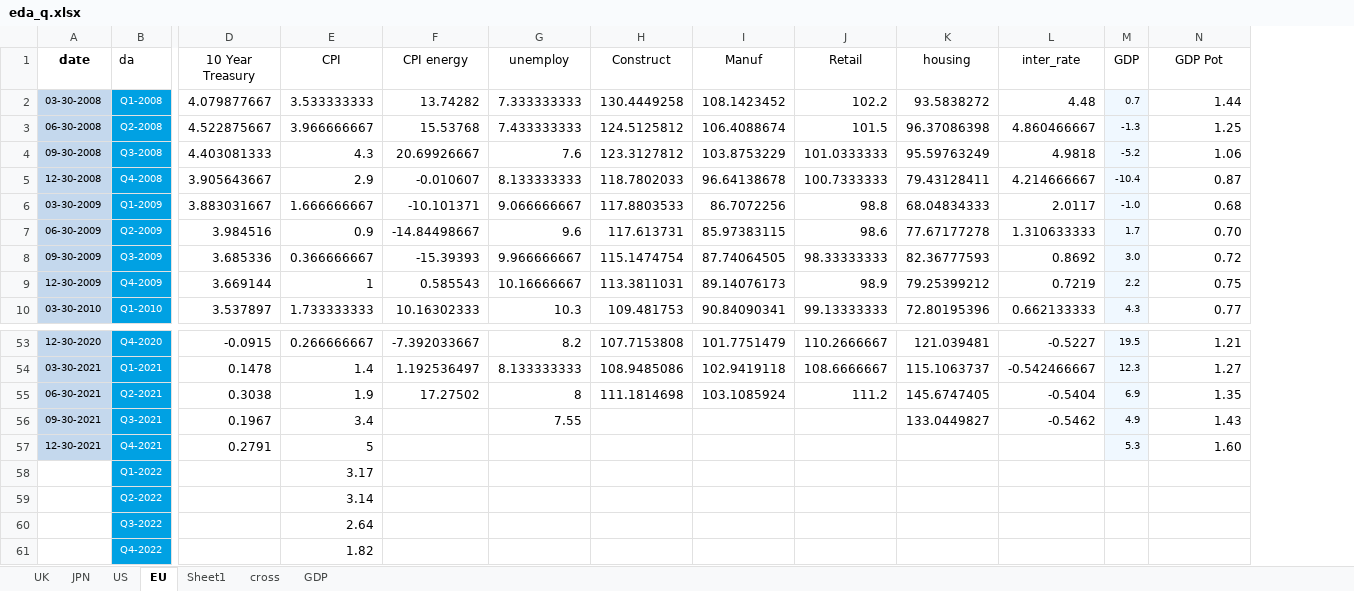
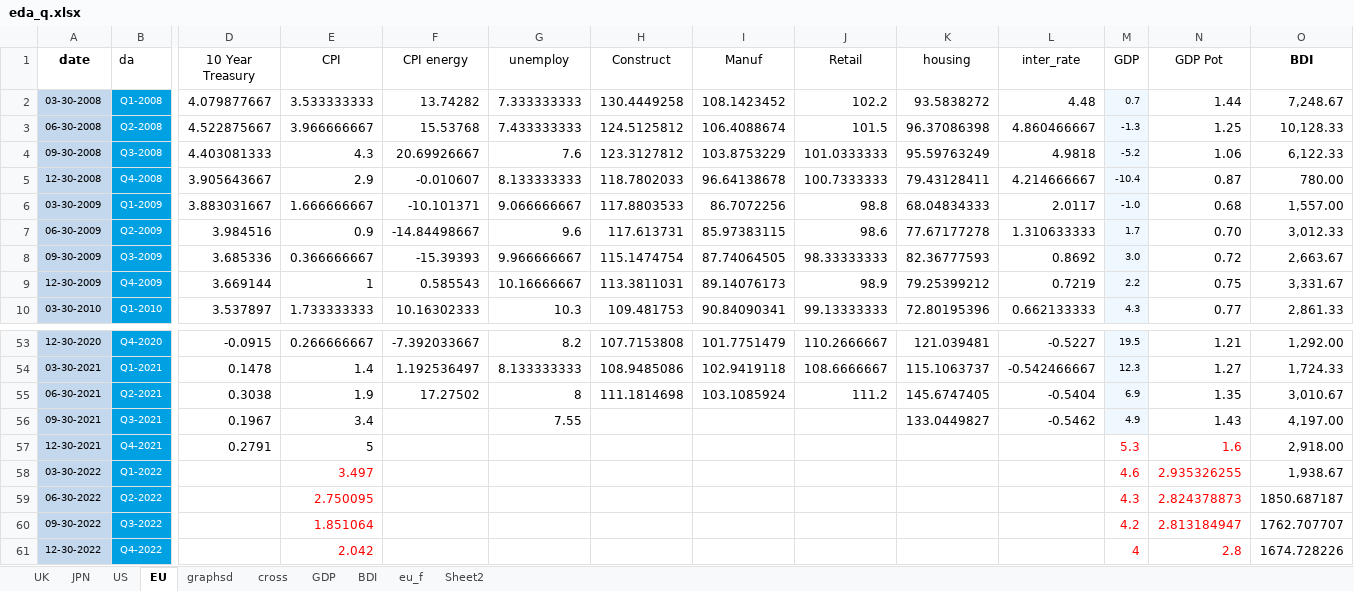
Before and after one commit to Vedia-JerezDaniel/CB, an Excel workbook: EDA/eda_q.xlsx, sheet EU, drawn as a sheet; only a part is shown, gaps mark what is left out; values as stored, in another font and other column widths than the file's, no borders; removed rows and columns are numbered as before the commit, all else as after; rows hold the shown columns only; the diff names each change by its address in the sheet, - before the commit and + after, or states it on an @@ line.

```diff
--- a/EDA/eda_q.xlsx (sheet EU)
+++ b/EDA/eda_q.xlsx (sheet EU)
-sheet tab: Sheet1
+sheet tab: graphsd
+sheet tab: BDI
+sheet tab: eu_f
+sheet tab: Sheet2
+column O (BDI), rows 2-10: 7,248.67 | 10,128.33 | 6,122.33 | 780.00 | 1,557.00 | 3,012.33 | 2,663.67 | 3,331.67 | 2,861.33; rows 53-57: 1,292.00 | 1,724.33 | 3,010.67 | 4,197.00 | 2,918.00
-M57:N57 text colour: black
+M57:N57 text colour: #FF0000
-M57 fill: #F0F8FF
+M57 fill: none, text size: larger
-N57 (GDP Pot): 1.60
+N57 (GDP Pot): 1.6
-row 58:  | Q1-2022 |  | 3.17
-row 59:  | Q2-2022 |  | 3.14
-row 60:  | Q3-2022 |  | 2.64
-row 61:  | Q4-2022 |  | 1.82
+row 58: 03-30-2022 | Q1-2022 |  | 3.497 |  |  |  |  |  |  |  | 4.6 | 2.935326255 | 1,938.67
+row 59: 06-30-2022 | Q2-2022 |  | 2.750095 |  |  |  |  |  |  |  | 4.3 | 2.824378873 | 1850.687187
+row 60: 09-30-2022 | Q3-2022 |  | 1.851064 |  |  |  |  |  |  |  | 4.2 | 2.813184947 | 1762.707707
+row 61: 12-30-2022 | Q4-2022 |  | 2.042 |  |  |  |  |  |  |  | 4 | 2.8 | 1674.728226
```
Also changed, not shown: sheet JPN, sheet US, sheet UK, charts or pictures, EDA/taylor.xlsx, 1 other file.
